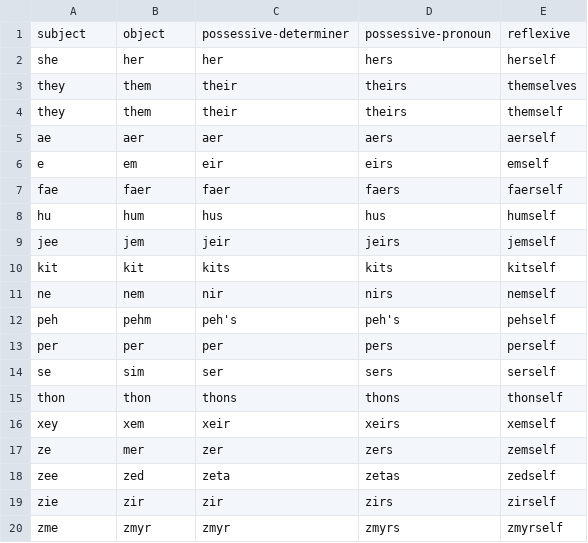
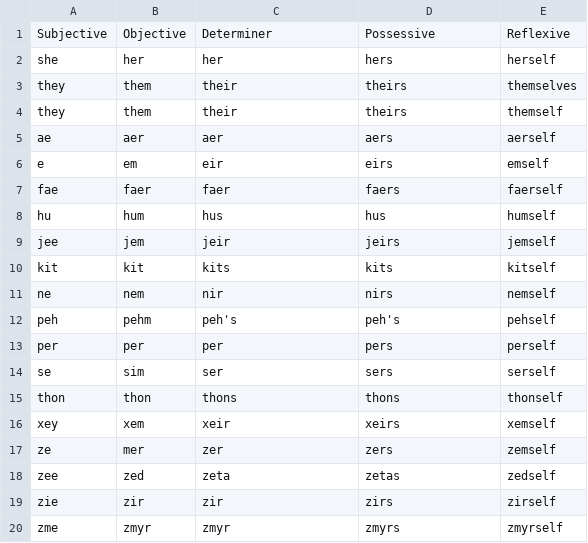
Before and after one commit to mxashlynn/Parquet, a CSV file: Designer/Pronouns.csv, drawn as a sheet; removed rows and columns are numbered as before the commit, all else as after; the diff names each change by its address in the sheet, - before the commit and + after, or states it on an @@ line.

Commit message:
Small update to PronounGroup.

```diff
--- a/Designer/Pronouns.csv
+++ b/Designer/Pronouns.csv
-row 1: subject | object | possessive-determiner | possessive-pronoun | reflexive
+row 1: Subjective | Objective | Determiner | Possessive | Reflexive
```
Also changed, not shown: 1 other file.
